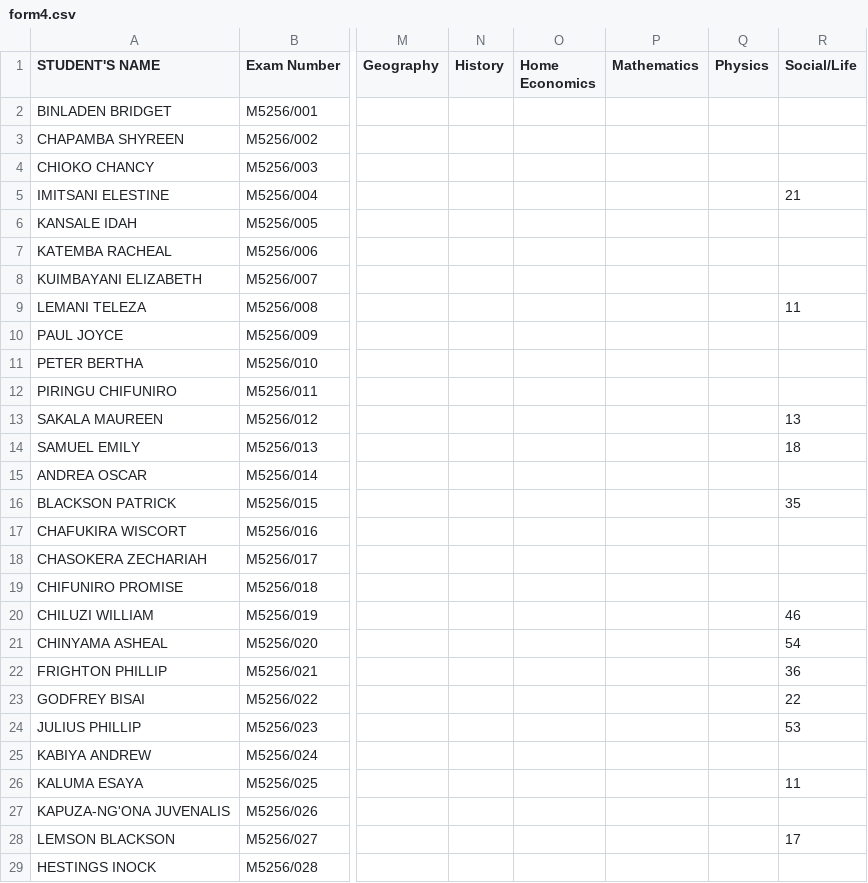
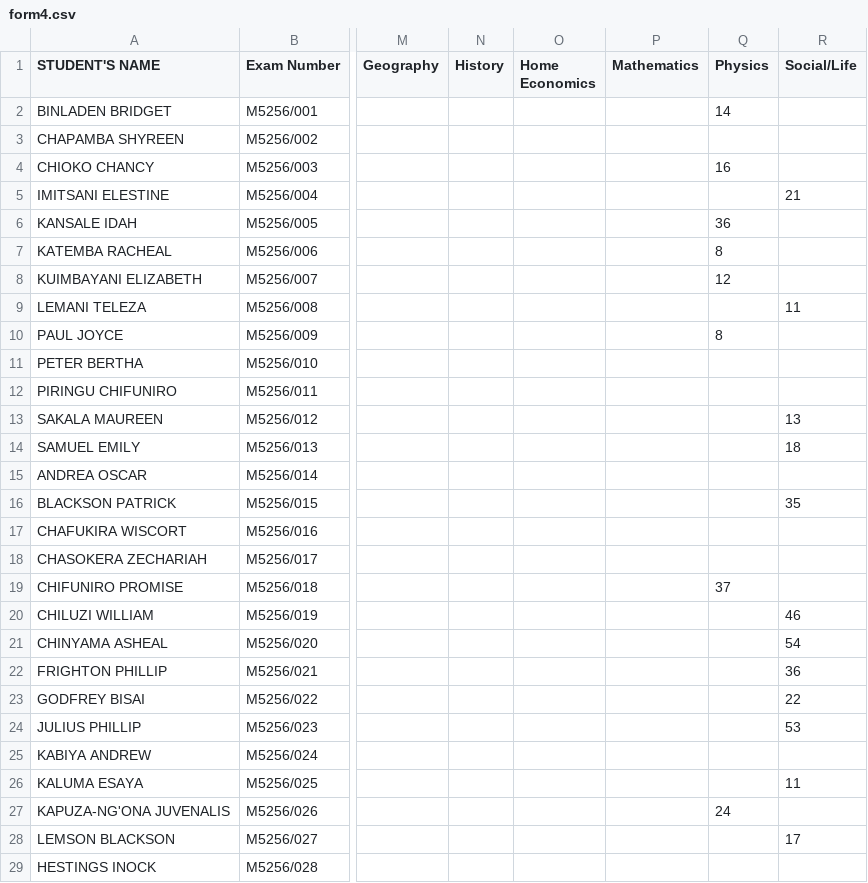
Before and after one commit to enitac/c1, a CSV file: form4.csv, drawn as a sheet; only a part is shown, gaps mark what is left out; the diff names each change by its address in the sheet, - before the commit and + after, or states it on an @@ line.

Commit message:
Update: form4 - Physics (4/30/2026, 2:20:23 PM)

```diff
--- a/form4.csv
+++ b/form4.csv
-Q2 (Physics): (empty)
+Q2 (Physics): 14
-Q4 (Physics): (empty)
+Q4 (Physics): 16
-Q6 (Physics): (empty)
+Q6 (Physics): 36
-Q7 (Physics): (empty)
+Q7 (Physics): 8
-Q8 (Physics): (empty)
+Q8 (Physics): 12
-Q10 (Physics): (empty)
+Q10 (Physics): 8
-Q19 (Physics): (empty)
+Q19 (Physics): 37
-Q27 (Physics): (empty)
+Q27 (Physics): 24
```
